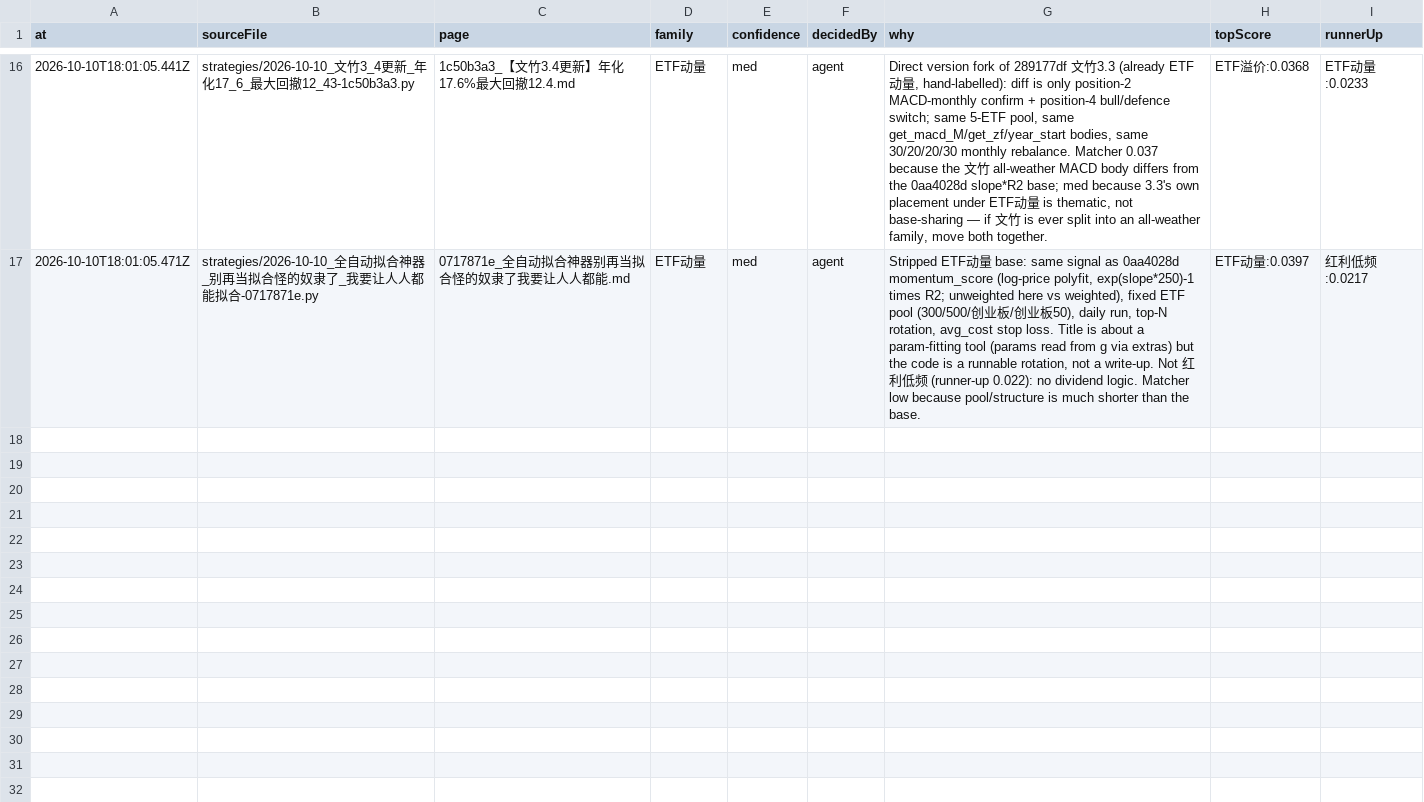
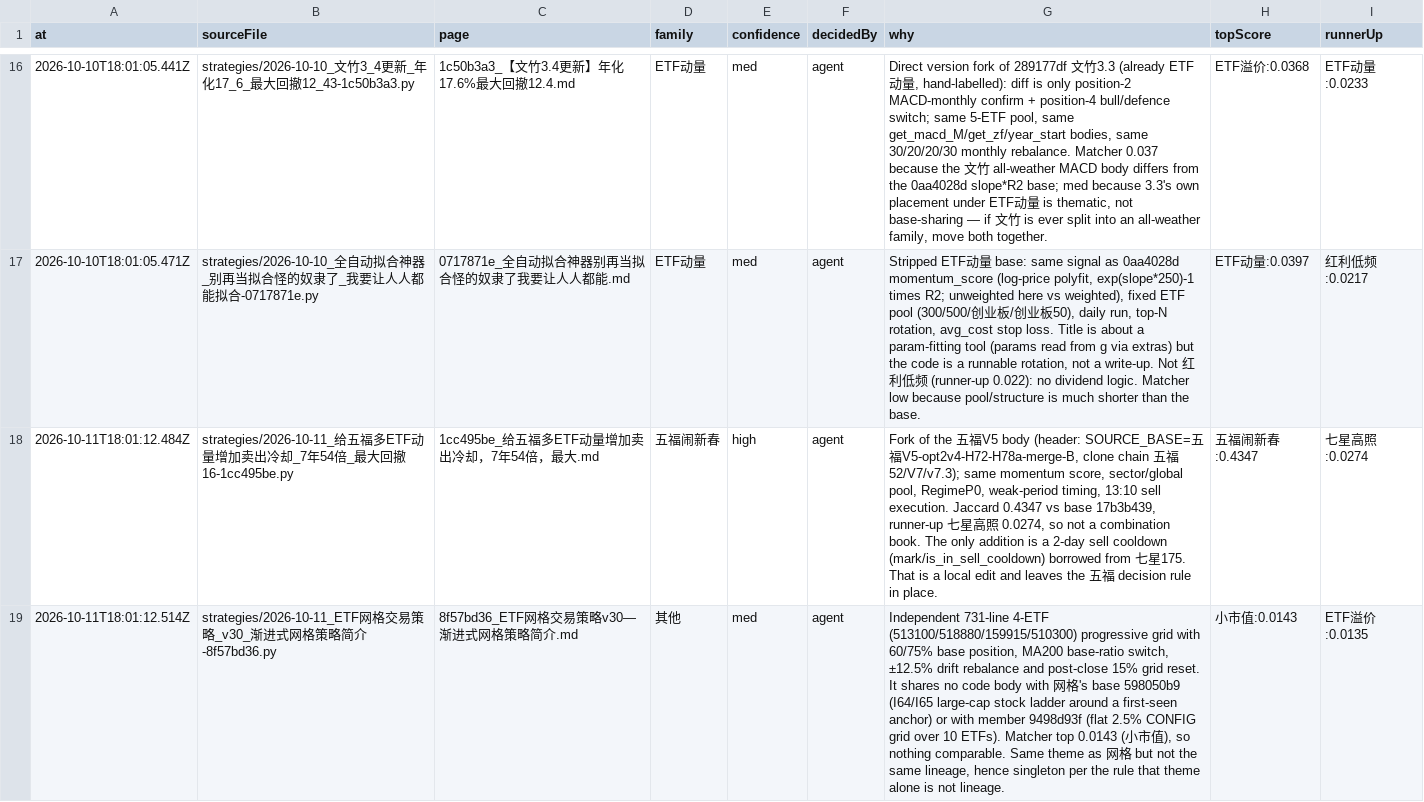
Before and after one commit to MohanShen/join-quant, a TSV file: data/family-assignments.tsv, drawn as a sheet; only a part is shown, gaps mark what is left out; the diff names each change by its address in the sheet, - before the commit and + after, or states it on an @@ line.

```diff
--- a/data/family-assignments.tsv
+++ b/data/family-assignments.tsv
+row 18: 2026-10-11T18:01:12.484Z | strategies/2026-10-11_给五福多ETF动量增加卖出冷却_7年54倍_最大回撤16-1cc495be.py | 1cc495be_给五福多ETF动量增加卖出冷却，7年54倍，最大.md | 五福闹新春 | high | agent | Fork of the 五福V5 body (header: SOURCE_BASE=五福V5-opt2v4-H72-H78a-merge-B, clone chain 五福52/V7/v7.3); same momentum score, sector/global pool, RegimeP0, weak-period timing, 13:10 sell execution. Jaccard 0.4347 vs base 17b3b439, runner-up 七星高照 0.0274, so not a combination book. The only addition is a 2-day sell cooldown (mark/is_in_sell_cooldown) borrowed from 七星175. That is a local edit and leaves the 五福 decision rule in place. | 五福闹新春:0.4347 | 七星高照:0.0274
+row 19: 2026-10-11T18:01:12.514Z | strategies/2026-10-11_ETF网格交易策略_v30_渐进式网格策略简介-8f57bd36.py | 8f57bd36_ETF网格交易策略v30—渐进式网格策略简介.md | 其他 | med | agent | Independent 731-line 4-ETF (513100/518880/159915/510300) progressive grid with 60/75% base position, MA200 base-ratio switch, ±12.5% drift rebalance and post-close 15% grid reset. It shares no code body with 网格's base 598050b9 (I64/I65 large-cap stock ladder around a first-seen anchor) or with member 9498d93f (flat 2.5% CONFIG grid over 10 ETFs). Matcher top 0.0143 (小市值), so nothing comparable. Same theme as 网格 but not the same lineage, hence singleton per the rule that theme alone is not lineage. | 小市值:0.0143 | ETF溢价:0.0135
```
Also changed, not shown: 3 other files.
